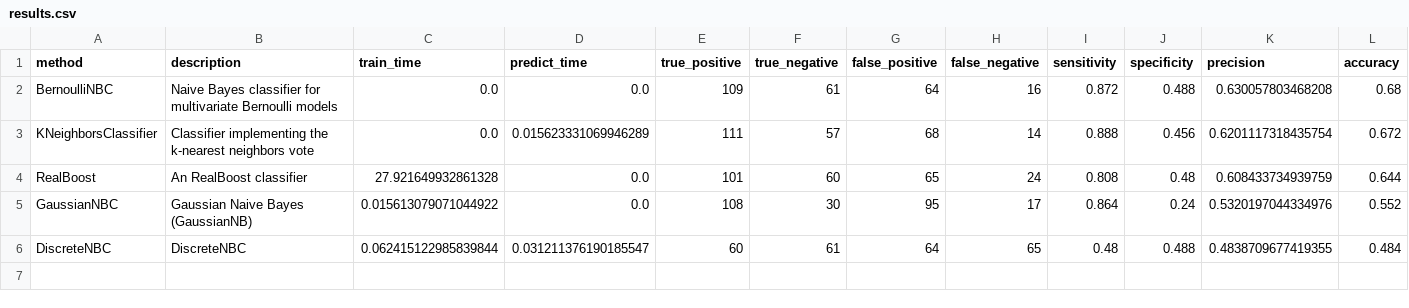
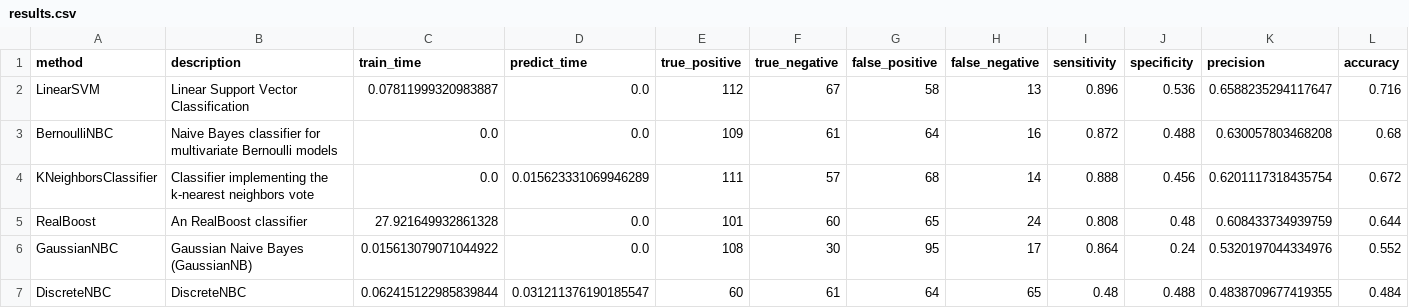
Before and after one commit to wl44545/wl44545.github.io, a CSV file: praca-inzynierska/history/2022_01_10_11_10_03_803704/results.csv, drawn as a sheet; only a part is shown; rows hold the shown columns only; the diff names each change by its address in the sheet, - before the commit and + after, or states it on an @@ line.

Commit message:
Autocommit with results

```diff
--- a/praca-inzynierska/history/2022_01_10_11_10_03_803704/results.csv
+++ b/praca-inzynierska/history/2022_01_10_11_10_03_803704/results.csv
+row 2: LinearSVM | Linear Support Vector Classification | 0.07811999320983887 | 0.0 | 112 | 67 | 58 | 13 | 0.896 | 0.536 | 0.6588235294117647 | 0.716
```
Also changed, not shown: 5 other files.
